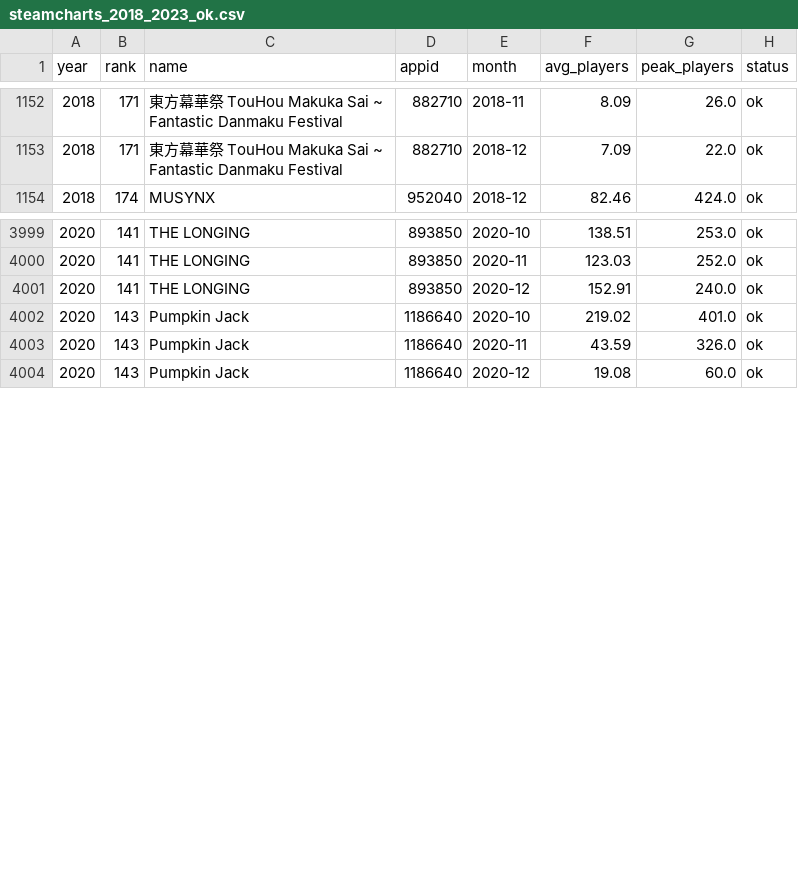
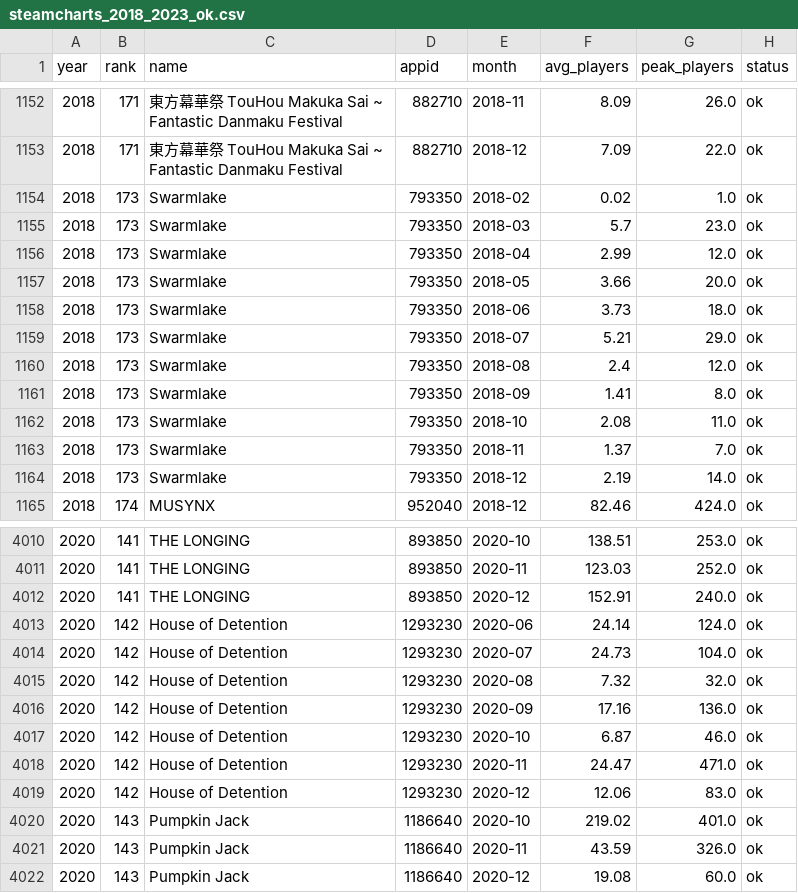
Before and after one commit to COGS108/Group038_WI26, a CSV file: data/02-processed/steamcharts_2018_2023_ok.csv, drawn as a sheet; only a part is shown, gaps mark what is left out.

```diff
--- a/data/02-processed/steamcharts_2018_2023_ok.csv
+++ b/data/02-processed/steamcharts_2018_2023_ok.csv
@@ -1153,2 +1153,13 @@ year,rank,name,appid,month,avg_players,peak_players,status
 2018,171,東方幕華祭 TouHou Makuka Sai ~ Fantastic Danmaku Festival,882710,2018-12,7.09,22.0,ok
+2018,173,Swarmlake,793350,2018-02,0.02,1.0,ok
+2018,173,Swarmlake,793350,2018-03,5.7,23.0,ok
+2018,173,Swarmlake,793350,2018-04,2.99,12.0,ok
+2018,173,Swarmlake,793350,2018-05,3.66,20.0,ok
+2018,173,Swarmlake,793350,2018-06,3.73,18.0,ok
+2018,173,Swarmlake,793350,2018-07,5.21,29.0,ok
+2018,173,Swarmlake,793350,2018-08,2.4,12.0,ok
+2018,173,Swarmlake,793350,2018-09,1.41,8.0,ok
+2018,173,Swarmlake,793350,2018-10,2.08,11.0,ok
+2018,173,Swarmlake,793350,2018-11,1.37,7.0,ok
+2018,173,Swarmlake,793350,2018-12,2.19,14.0,ok
 2018,174,MUSYNX,952040,2018-12,82.46,424.0,ok
@@ -4001,2 +4012,9 @@ year,rank,name,appid,month,avg_players,peak_players,status
 2020,141,THE LONGING,893850,2020-12,152.91,240.0,ok
+2020,142,House of Detention,1293230,2020-06,24.14,124.0,ok
+2020,142,House of Detention,1293230,2020-07,24.73,104.0,ok
+2020,142,House of Detention,1293230,2020-08,7.32,32.0,ok
+2020,142,House of Detention,1293230,2020-09,17.16,136.0,ok
+2020,142,House of Detention,1293230,2020-10,6.87,46.0,ok
+2020,142,House of Detention,1293230,2020-11,24.47,471.0,ok
+2020,142,House of Detention,1293230,2020-12,12.06,83.0,ok
 2020,143,Pumpkin Jack,1186640,2020-10,219.02,401.0,ok
```
Also changed, not shown: data/01-interim/steamcharts_2018_2023_combined.csv, data/01-interim/steamcharts_2018_top250.csv, 12 other files.
